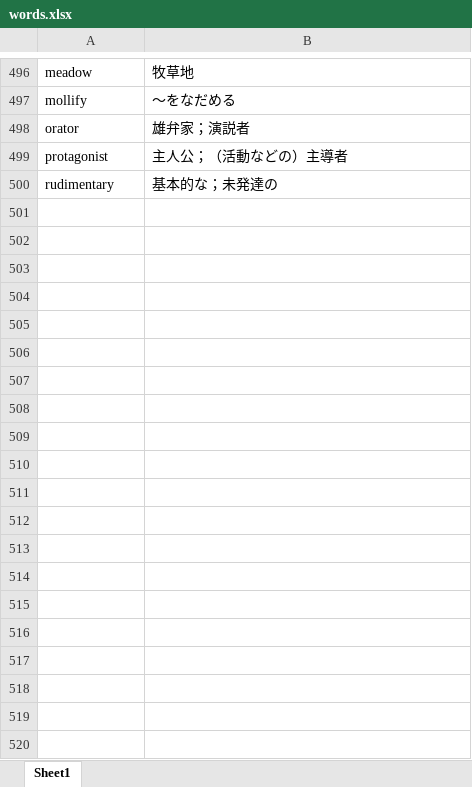
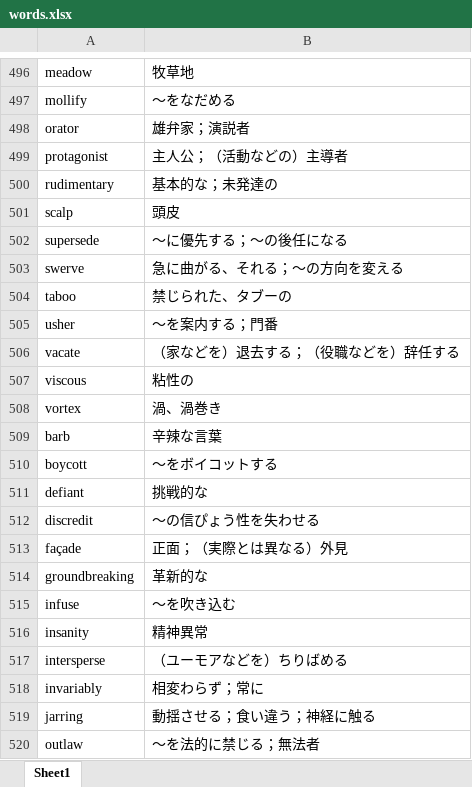
Before and after one commit to Kemakei/Japan-train-bot, an Excel workbook: utils/words.xlsx, sheet Sheet1, drawn as a sheet; only a part is shown, gaps mark what is left out; values as stored, in another font and other column widths than the file's, no borders; the diff covers the shown part only; the diff names each change by its address in the sheet, - before the commit and + after, or states it on an @@ line.

```diff
--- a/utils/words.xlsx (sheet Sheet1)
+++ b/utils/words.xlsx (sheet Sheet1)
+row 501: scalp | 頭皮
+row 502: supersede | ～に優先する；～の後任になる
+row 503: swerve | 急に曲がる、それる；～の方向を変える
+row 504: taboo | 禁じられた、タブーの
+row 505: usher | ～を案内する；門番
+row 506: vacate | （家などを）退去する；（役職などを）辞任する
+row 507: viscous | 粘性の
+row 508: vortex | 渦、渦巻き
+row 509: barb | 辛辣な言葉
+row 510: boycott | ～をボイコットする
+row 511: defiant | 挑戦的な
+row 512: discredit | ～の信ぴょう性を失わせる
+row 513: façade | 正面；（実際とは異なる）外見
+row 514: groundbreaking | 革新的な
+row 515: infuse | ～を吹き込む
+row 516: insanity | 精神異常
+row 517: intersperse | （ユーモアなどを）ちりばめる
+row 518: invariably | 相変わらず；常に
+row 519: jarring | 動揺させる；食い違う；神経に触る
+row 520: outlaw | ～を法的に禁じる；無法者
```
Also changed, not shown: 80 added rows elsewhere in this sheet, 5 other files.
